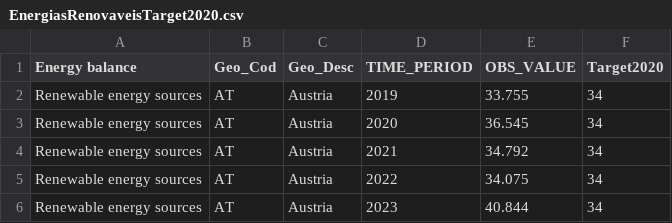
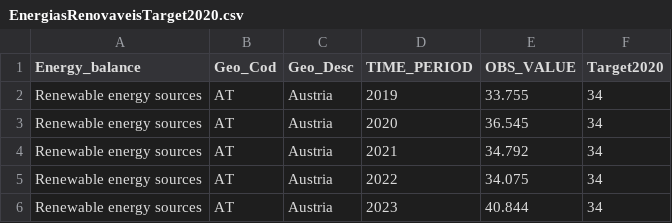
Before and after one commit to wisevis/dados-cursos, a CSV file: EnergiasRenovaveisTarget2020.csv, drawn as a sheet; only a part is shown.

Commit message:
EnergiasRenovaveisTarget2020.csv

```diff
--- a/EnergiasRenovaveisTarget2020.csv
+++ b/EnergiasRenovaveisTarget2020.csv
@@ -1,2 +1,2 @@
-Energy balance,Geo_Cod,Geo_Desc,TIME_PERIOD,OBS_VALUE,Target2020
+Energy_balance,Geo_Cod,Geo_Desc,TIME_PERIOD,OBS_VALUE,Target2020
 Renewable energy sources,AT,Austria,2019,33.755,34
```
